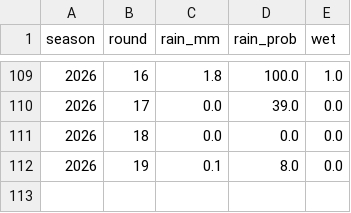
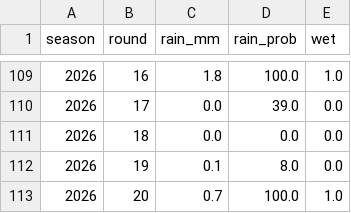
Before and after one commit to Seangoh97/f1-predictions, a CSV file: data/weather.csv, drawn as a sheet; only a part is shown, gaps mark what is left out.

```diff
--- a/data/weather.csv
+++ b/data/weather.csv
@@ -112 +112,2 @@ season,round,rain_mm,rain_prob,wet
 2026,19,0.1,8.0,0.0
+2026,20,0.7,100.0,1.0
```
Also changed, not shown: data/of_sessions.csv, data/of_stints.csv, 6 other files.
